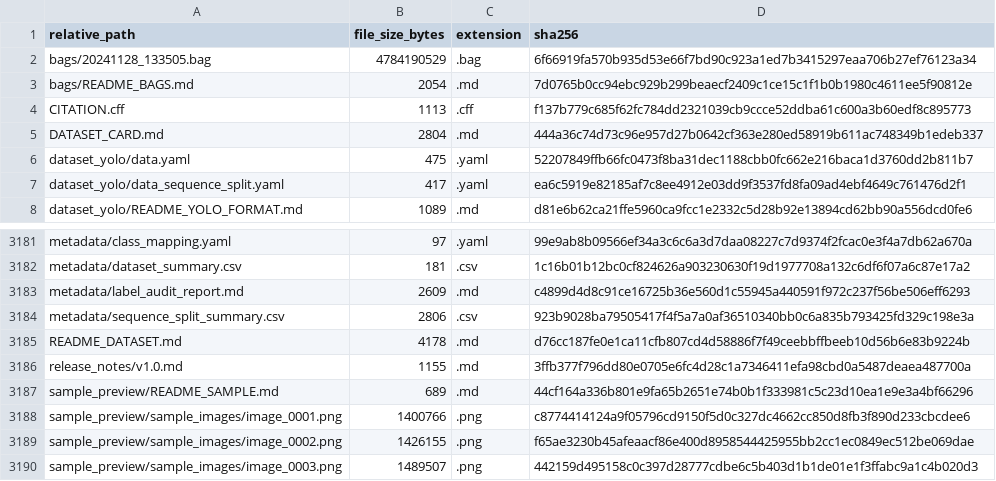
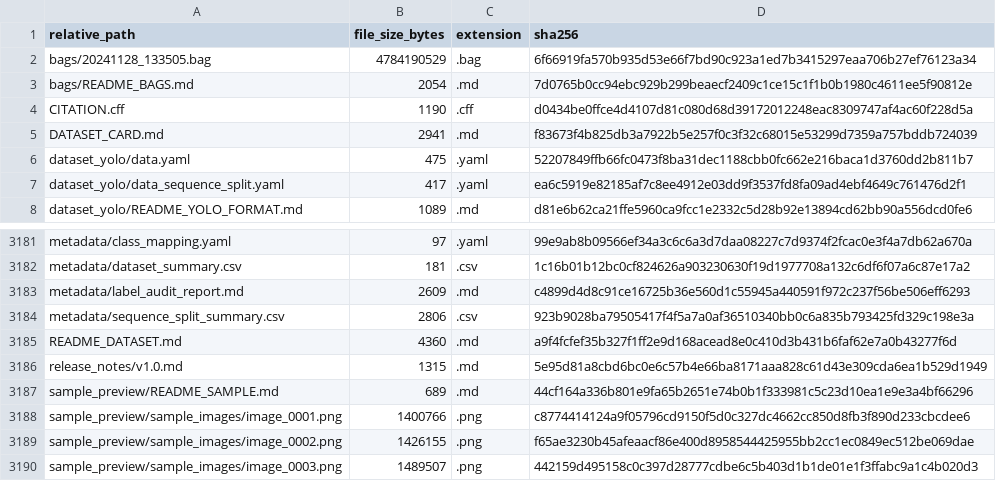
Before and after one commit to rrevelesm/beach-o-yolo-bottle-perception-data, a CSV file: checksums/file_inventory.csv, drawn as a sheet; only a part is shown, gaps mark what is left out.

Commit message:
Add Zenodo DOI to dataset metadata

```diff
--- a/checksums/file_inventory.csv
+++ b/checksums/file_inventory.csv
@@ -3,4 +3,4 @@ bags/20241128_133505.bag,4784190529,.bag,6f66919fa570b935d53e66f7bd90c923a1ed7b3
 bags/README_BAGS.md,2054,.md,7d0765b0cc94ebc929b299beaecf2409c1ce15c1f1b0b1980c4611ee5f90812e
-CITATION.cff,1113,.cff,f137b779c685f62fc784dd2321039cb9ccce52ddba61c600a3b60edf8c895773
-DATASET_CARD.md,2804,.md,444a36c74d73c96e957d27b0642cf363e280ed58919b611ac748349b1edeb337
+CITATION.cff,1190,.cff,d0434be0ffce4d4107d81c080d68d39172012248eac8309747af4ac60f228d5a
+DATASET_CARD.md,2941,.md,f83673f4b825db3a7922b5e257f0c3f32c68015e53299d7359a757bddb724039
 dataset_yolo/data.yaml,475,.yaml,52207849ffb66fc0473f8ba31dec1188cbb0fc662e216baca1d3760dd2b811b7
@@ -3184,4 +3184,4 @@ metadata/label_audit_report.md,2609,.md,c4899d4d8c91ce16725b36e560d1c55945a44059
 metadata/sequence_split_summary.csv,2806,.csv,923b9028ba79505417f4f5a7a0af36510340bb0c6a835b793425fd329c198e3a
-README_DATASET.md,4178,.md,d76cc187fe0e1ca11cfb807cd4d58886f7f49ceebbffbeeb10d56b6e83b9224b
-release_notes/v1.0.md,1155,.md,3ffb377f796dd80e0705e6fc4d28c1a7346411efa98cbd0a5487deaea487700a
+README_DATASET.md,4360,.md,a9f4fcfef35b327f1ff2e9d168acead8e0c410d3b431b6faf62e7a0b43277f6d
+release_notes/v1.0.md,1315,.md,5e95d81a8cbd6bc0e6c57b4e66ba8171aaa828c61d43e309cda6ea1b529d1949
 sample_preview/README_SAMPLE.md,689,.md,44cf164a336b801e9fa65b2651e74b0b1f333981c5c23d10ea1e9e3a4bf66296
```
Also changed, not shown: 4 other files.
